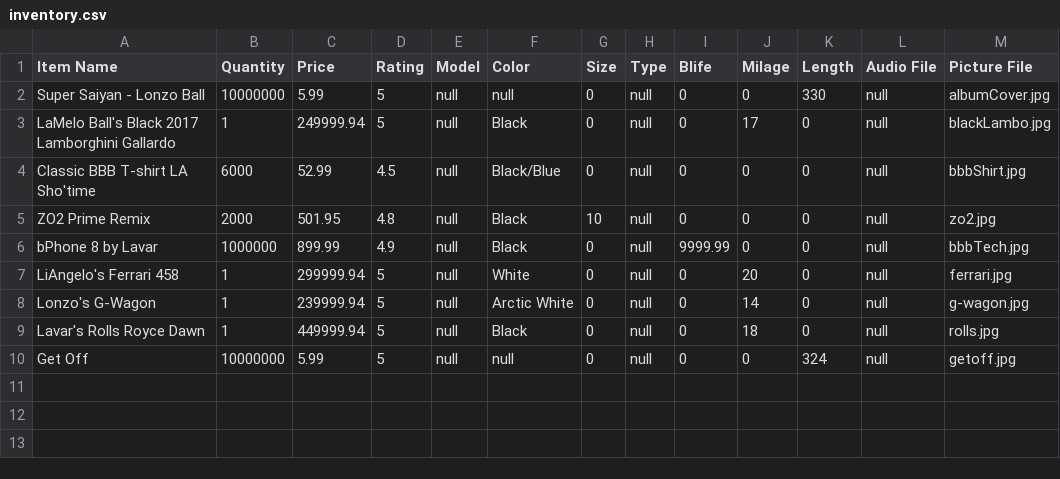
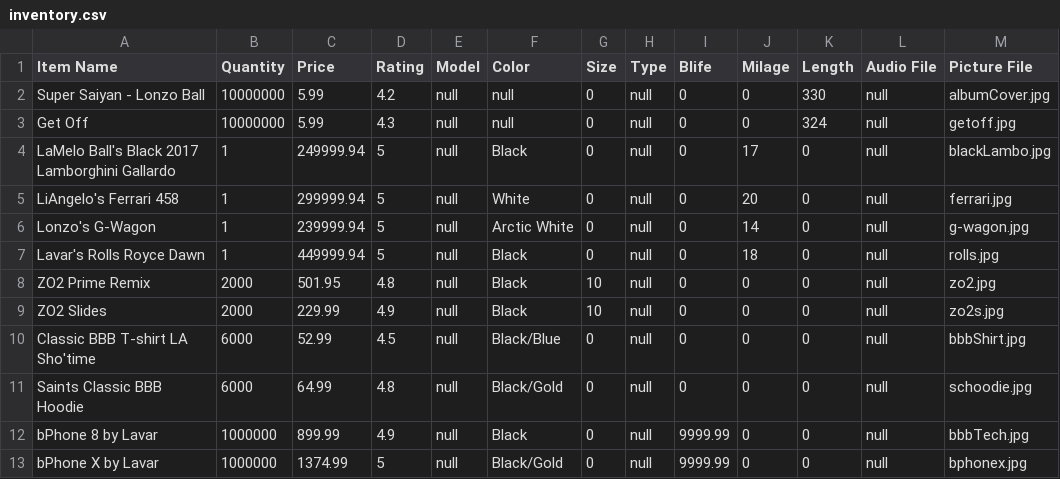
Before and after one commit to jaronhuang/Emazon, a CSV file: Emazon/inventory.csv, drawn as a sheet.

```diff
--- a/Emazon/inventory.csv
+++ b/Emazon/inventory.csv
@@ -1,7 +1,5 @@
 Item Name,Quantity,Price,Rating,Model,Color,Size,Type,Blife,Milage,Length,Audio File,Picture File
-Super Saiyan - Lonzo Ball,10000000,5.99,5,null,null,0,null,0,0,330,null,albumCover.jpg
+Super Saiyan - Lonzo Ball,10000000,5.99,4.2,null,null,0,null,0,0,330,null,albumCover.jpg
+Get Off,10000000,5.99,4.3,null,null,0,null,0,0,324,null,getoff.jpg
 LaMelo Ball's Black 2017 Lamborghini Gallardo,1,249999.94,5,null,Black,0,null,0,17,0,null,blackLambo.jpg
-Classic BBB T-shirt LA Sho'time,6000,52.99,4.5,null,Black/Blue,0,null,0,0,0,null,bbbShirt.jpg
-ZO2 Prime Remix,2000,501.95,4.8,null,Black,10,null,0,0,0,null,zo2.jpg
-bPhone 8 by Lavar,1000000,899.99,4.9,null,Black,0,null,9999.99,0,0,null,bbbTech.jpg
 LiAngelo's Ferrari 458,1,299999.94,5,null,White,0,null,0,20,0,null,ferrari.jpg
@@ -9,2 +7,7 @@ Lonzo's G-Wagon,1,239999.94,5,null,Arctic White,0,null,0,14,0,null,g-wagon.jpg
 Lavar's Rolls Royce Dawn,1,449999.94,5,null,Black,0,null,0,18,0,null,rolls.jpg
-Get Off,10000000,5.99,5,null,null,0,null,0,0,324,null,getoff.jpg
+ZO2 Prime Remix,2000,501.95,4.8,null,Black,10,null,0,0,0,null,zo2.jpg
+ZO2 Slides,2000,229.99,4.9,null,Black,10,null,0,0,0,null,zo2s.jpg
+Classic BBB T-shirt LA Sho'time,6000,52.99,4.5,null,Black/Blue,0,null,0,0,0,null,bbbShirt.jpg
+Saints Classic BBB Hoodie,6000,64.99,4.8,null,Black/Gold,0,null,0,0,0,null,schoodie.jpg
+bPhone 8 by Lavar,1000000,899.99,4.9,null,Black,0,null,9999.99,0,0,null,bbbTech.jpg
+bPhone X by Lavar,1000000,1374.99,5,null,Black/Gold,0,null,9999.99,0,0,null,bphonex.jpg
```
Also changed, not shown: 5 other files.
